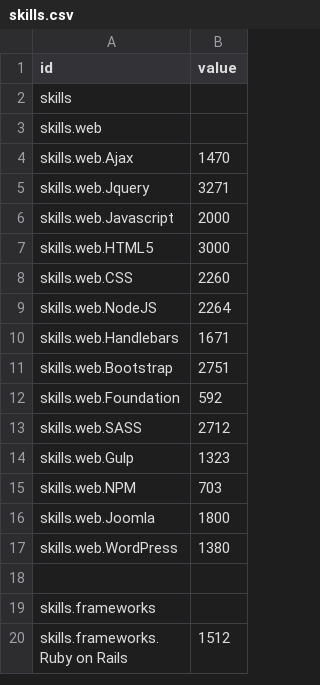
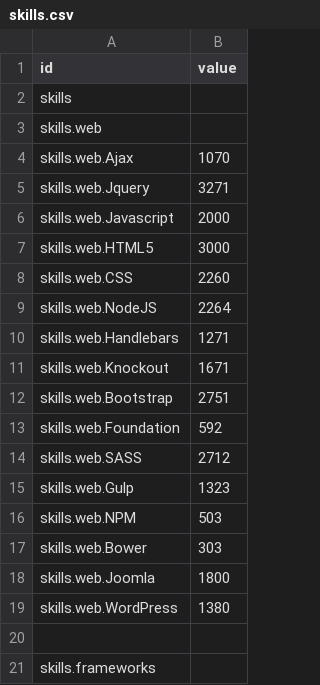
Before and after one commit to marlon-rodrigues/personal_website, a CSV file: javascripts/skills.csv, drawn as a sheet; only a part is shown; the shorter side is filled out with more unchanged rows.

```diff
--- a/javascripts/skills.csv
+++ b/javascripts/skills.csv
@@ -3,3 +3,3 @@ skills
 skills.web
-skills.web.Ajax,1470
+skills.web.Ajax,1070
 skills.web.Jquery,3271
@@ -9,3 +9,4 @@ skills.web.CSS,2260
 skills.web.NodeJS,2264
-skills.web.Handlebars,1671
+skills.web.Handlebars,1271
+skills.web.Knockout,1671
 skills.web.Bootstrap,2751
@@ -14,3 +15,4 @@ skills.web.SASS,2712
 skills.web.Gulp,1323
-skills.web.NPM,703
+skills.web.NPM,503
+skills.web.Bower,303
 skills.web.Joomla,1800
```
Also changed, not shown: 12 other files.
